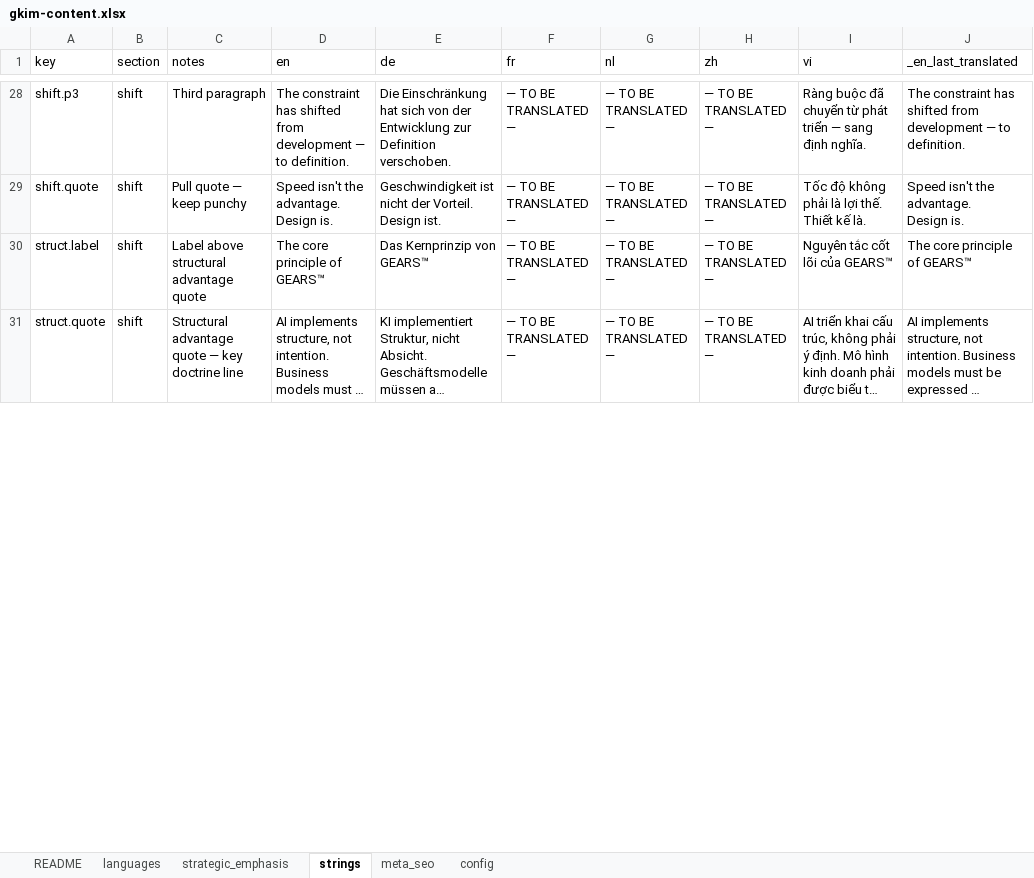
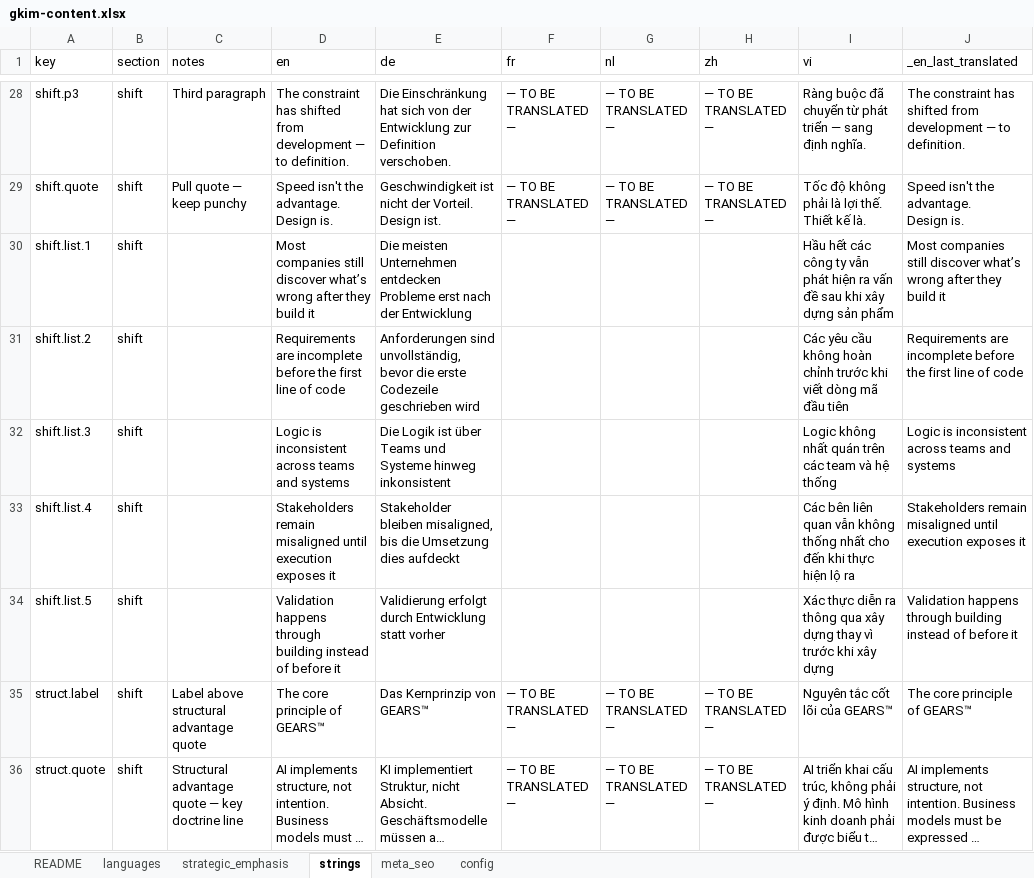
Before and after one commit to GKIM-DIGITAL-LTD/gkim-website, an Excel workbook: gkim-content.xlsx, sheet strings, drawn as a sheet; only a part is shown, gaps mark what is left out; long unchanged cells end in …; values as stored, in another font and other column widths than the file's, no cell formats; the diff covers the shown part only; the diff names each change by its address in the sheet, - before the commit and + after, or states it on an @@ line.

Commit message:
Fix: translate shift.list bullets + 6 other missing strings; fix build.py API key; unmerge cells

```diff
--- a/gkim-content.xlsx (sheet strings)
+++ b/gkim-content.xlsx (sheet strings)
+row 30: shift.list.1 | shift |  | Most companies still discover what’s wrong after they build it | Die meisten Unternehmen entdecken Probleme erst nach der Entwicklung |  |  |  | Hầu hết các công ty vẫn phát hiện ra vấn đề sau khi xây dựng sản phẩm | Most companies still discover what’s wrong after they build it
+row 31: shift.list.2 | shift |  | Requirements are incomplete before the first line of code | Anforderungen sind unvollständig, bevor die erste Codezeile geschrieben wird |  |  |  | Các yêu cầu không hoàn chỉnh trước khi viết dòng mã đầu tiên | Requirements are incomplete before the first line of code
+row 32: shift.list.3 | shift |  | Logic is inconsistent across teams and systems | Die Logik ist über Teams und Systeme hinweg inkonsistent |  |  |  | Logic không nhất quán trên các team và hệ thống | Logic is inconsistent across teams and systems
+row 33: shift.list.4 | shift |  | Stakeholders remain misaligned until execution exposes it | Stakeholder bleiben misaligned, bis die Umsetzung dies aufdeckt |  |  |  | Các bên liên quan vẫn không thống nhất cho đến khi thực hiện lộ ra | Stakeholders remain misaligned until execution exposes it
+row 34: shift.list.5 | shift |  | Validation happens through building instead of before it | Validierung erfolgt durch Entwicklung statt vorher |  |  |  | Xác thực diễn ra thông qua xây dựng thay vì trước khi xây dựng | Validation happens through building instead of before it
```
Also changed, not shown: 66 edited cells and merged cells elsewhere in this sheet, cell formats, 5 other files.
